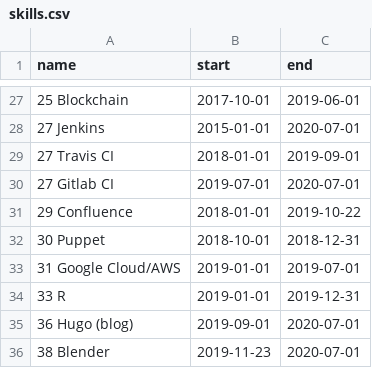
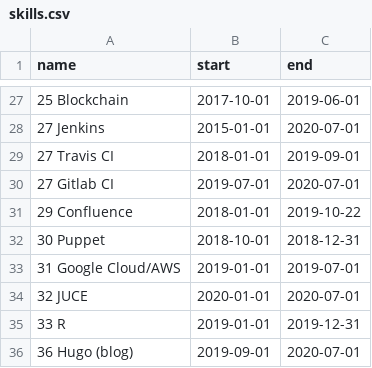
Before and after one commit to deanturpin/skills, a CSV file: skills.csv, drawn as a sheet; only a part is shown, gaps mark what is left out; the shorter side is filled out with more unchanged rows; the diff names each change by its address in the sheet, - before the commit and + after, or states it on an @@ line.

Commit message:
Add JUCE

```diff
--- a/skills.csv
+++ b/skills.csv
+row 34: 32 JUCE | 2020-01-01 | 2020-07-01
```
